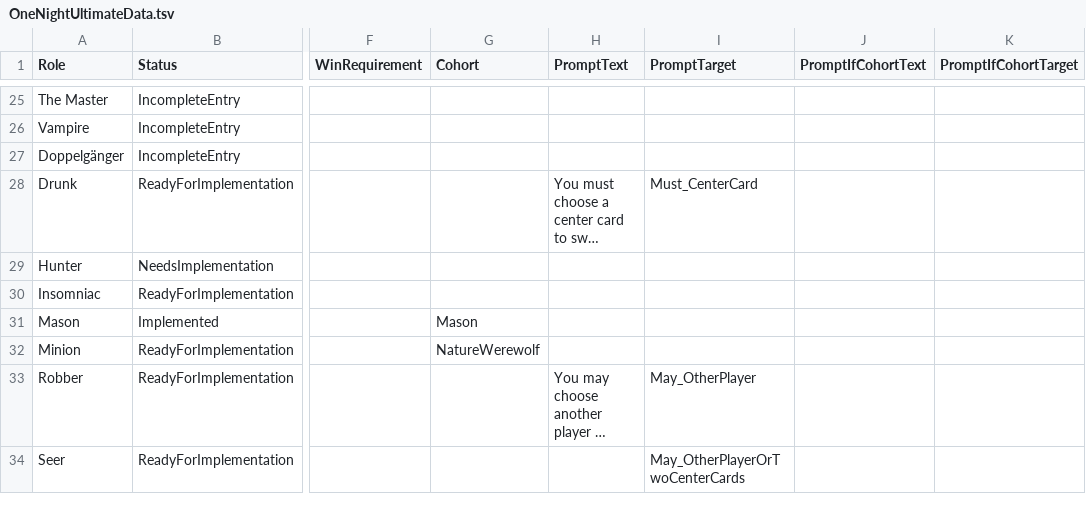
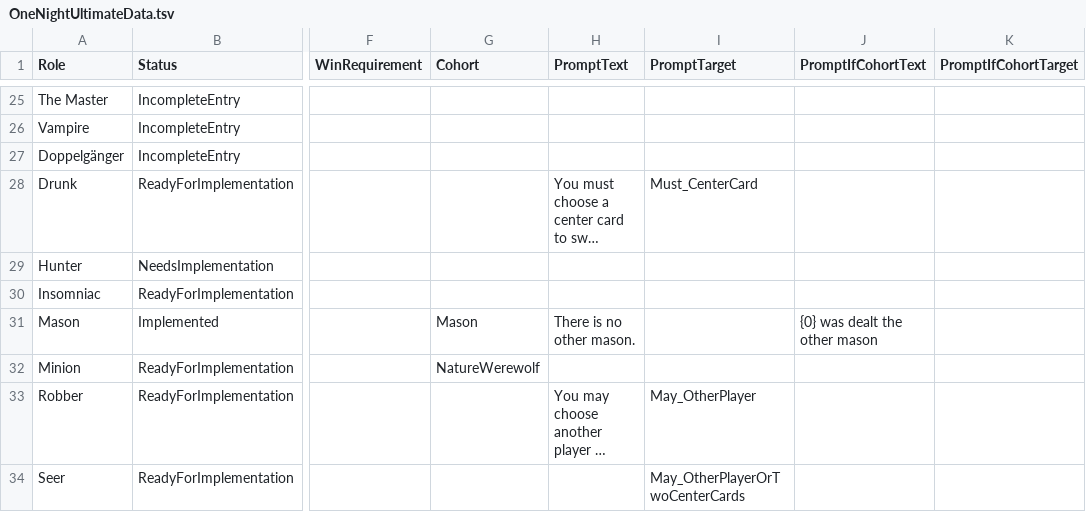
Before and after one commit to schwin42/OneNightUltimateTurbo, a TSV file: Assets/GameData/OneNightUltimateData.tsv, drawn as a sheet; only a part is shown, gaps mark what is left out; long unchanged cells end in …; the diff names each change by its address in the sheet, - before the commit and + after, or states it on an @@ line.

```diff
--- a/Assets/GameData/OneNightUltimateData.tsv
+++ b/Assets/GameData/OneNightUltimateData.tsv
-H31 (PromptText): (empty)
+H31 (PromptText): There is no other mason.
-J31 (PromptIfCohortText): (empty)
+J31 (PromptIfCohortText): {0} was dealt the other mason
```
Also changed, not shown: 8 other files.
